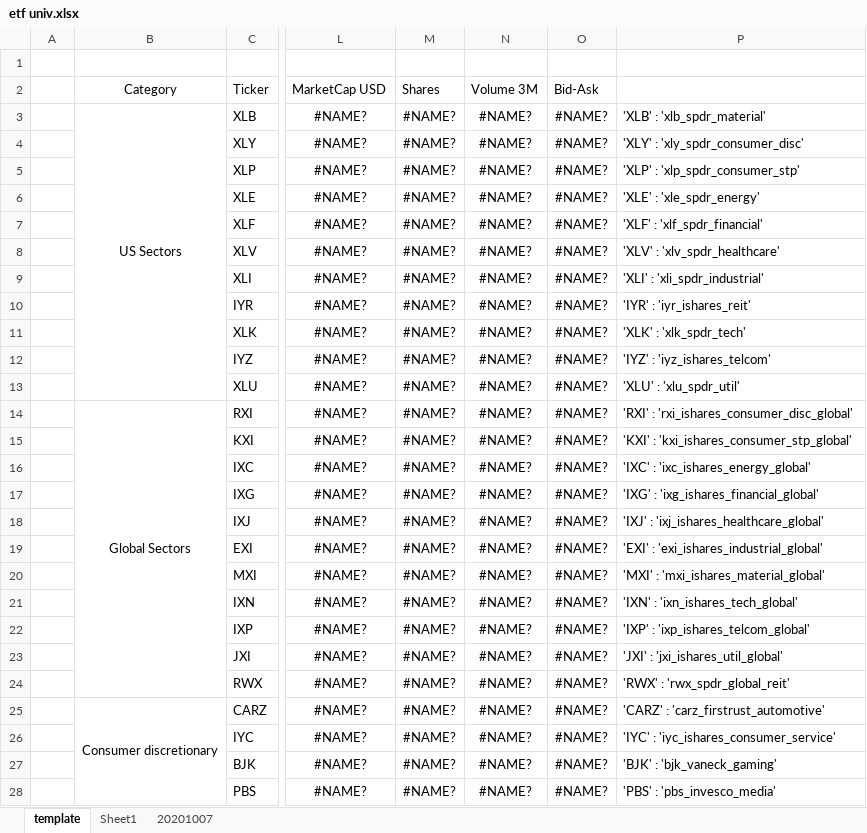
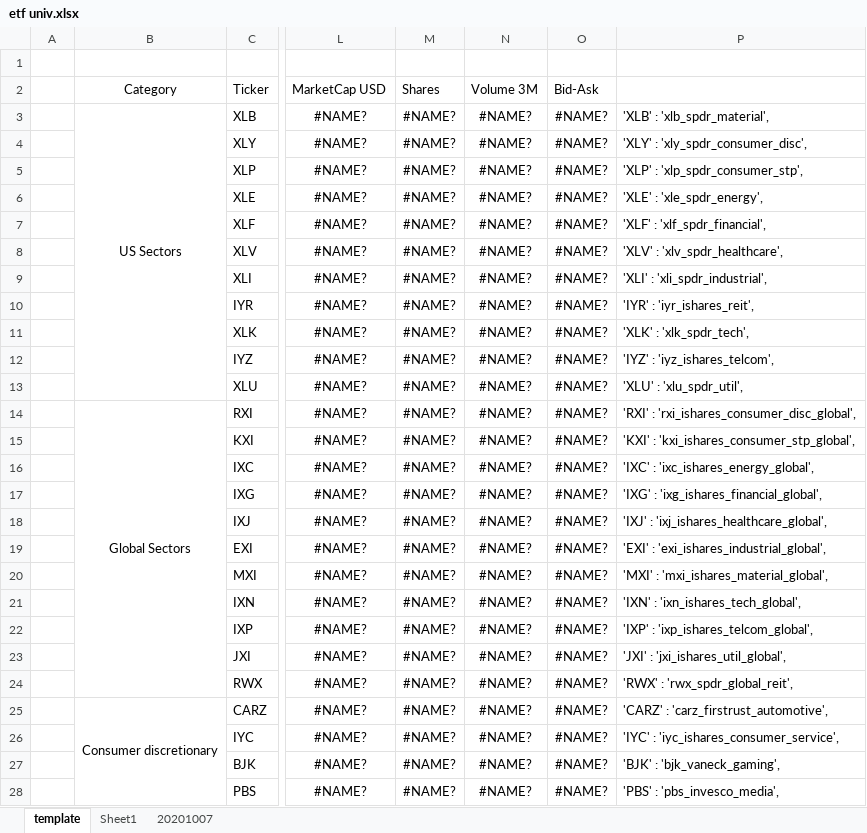
Before and after one commit to gem763/quanty, an Excel workbook: backtest/etf univ.xlsx, sheet template, drawn as a sheet; only a part is shown, gaps mark what is left out; values as stored, in another font and other column widths than the file's, no borders; the diff covers the shown part only; the diff names each change by its address in the sheet, - before the commit and + after, or states it on an @@ line.

```diff
--- a/backtest/etf univ.xlsx (sheet template)
+++ b/backtest/etf univ.xlsx (sheet template)
-P3: 'XLB' : 'xlb_spdr_material'
+P3: 'XLB' : 'xlb_spdr_material',
-P4: 'XLY' : 'xly_spdr_consumer_disc'
+P4: 'XLY' : 'xly_spdr_consumer_disc',
-P5: 'XLP' : 'xlp_spdr_consumer_stp'
+P5: 'XLP' : 'xlp_spdr_consumer_stp',
-P6: 'XLE' : 'xle_spdr_energy'
+P6: 'XLE' : 'xle_spdr_energy',
-P7: 'XLF' : 'xlf_spdr_financial'
+P7: 'XLF' : 'xlf_spdr_financial',
-P8: 'XLV' : 'xlv_spdr_healthcare'
+P8: 'XLV' : 'xlv_spdr_healthcare',
-P9: 'XLI' : 'xli_spdr_industrial'
+P9: 'XLI' : 'xli_spdr_industrial',
-P10: 'IYR' : 'iyr_ishares_reit'
+P10: 'IYR' : 'iyr_ishares_reit',
-P11: 'XLK' : 'xlk_spdr_tech'
+P11: 'XLK' : 'xlk_spdr_tech',
-P12: 'IYZ' : 'iyz_ishares_telcom'
+P12: 'IYZ' : 'iyz_ishares_telcom',
-P13: 'XLU' : 'xlu_spdr_util'
+P13: 'XLU' : 'xlu_spdr_util',
-P14: 'RXI' : 'rxi_ishares_consumer_disc_global'
+P14: 'RXI' : 'rxi_ishares_consumer_disc_global',
-P15: 'KXI' : 'kxi_ishares_consumer_stp_global'
+P15: 'KXI' : 'kxi_ishares_consumer_stp_global',
-P16: 'IXC' : 'ixc_ishares_energy_global'
+P16: 'IXC' : 'ixc_ishares_energy_global',
-P17: 'IXG' : 'ixg_ishares_financial_global'
+P17: 'IXG' : 'ixg_ishares_financial_global',
-P18: 'IXJ' : 'ixj_ishares_healthcare_global'
+P18: 'IXJ' : 'ixj_ishares_healthcare_global',
-P19: 'EXI' : 'exi_ishares_industrial_global'
+P19: 'EXI' : 'exi_ishares_industrial_global',
-P20: 'MXI' : 'mxi_ishares_material_global'
+P20: 'MXI' : 'mxi_ishares_material_global',
-P21: 'IXN' : 'ixn_ishares_tech_global'
+P21: 'IXN' : 'ixn_ishares_tech_global',
-P22: 'IXP' : 'ixp_ishares_telcom_global'
+P22: 'IXP' : 'ixp_ishares_telcom_global',
-P23: 'JXI' : 'jxi_ishares_util_global'
+P23: 'JXI' : 'jxi_ishares_util_global',
-P24: 'RWX' : 'rwx_spdr_global_reit'
+P24: 'RWX' : 'rwx_spdr_global_reit',
-P25: 'CARZ' : 'carz_firstrust_automotive'
+P25: 'CARZ' : 'carz_firstrust_automotive',
-P26: 'IYC' : 'iyc_ishares_consumer_service'
+P26: 'IYC' : 'iyc_ishares_consumer_service',
-P27: 'BJK' : 'bjk_vaneck_gaming'
+P27: 'BJK' : 'bjk_vaneck_gaming',
-P28: 'PBS' : 'pbs_invesco_media'
+P28: 'PBS' : 'pbs_invesco_media',
```
Also changed, not shown: 180 edited cells elsewhere in this sheet, 6 other files.
